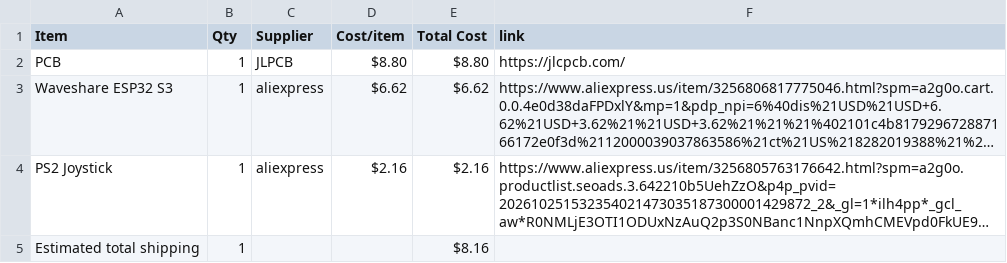
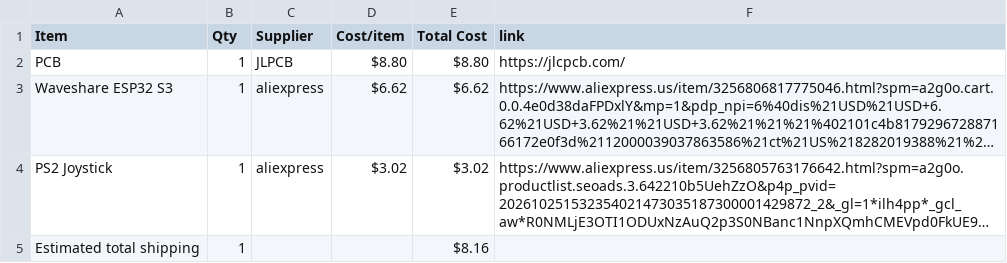
Before and after one commit to jtylerengineering/Midi-Hero, a CSV file: BOM.csv, drawn as a sheet; long unchanged cells end in …; the diff names each change by its address in the sheet, - before the commit and + after, or states it on an @@ line.

Commit message:
Sync Midi-Hero from Half Life

```diff
--- a/BOM.csv
+++ b/BOM.csv
-D4 (Cost/item): $2.16
+D4 (Cost/item): $3.02
-E4 (Total Cost): $2.16
+E4 (Total Cost): $3.02
```
